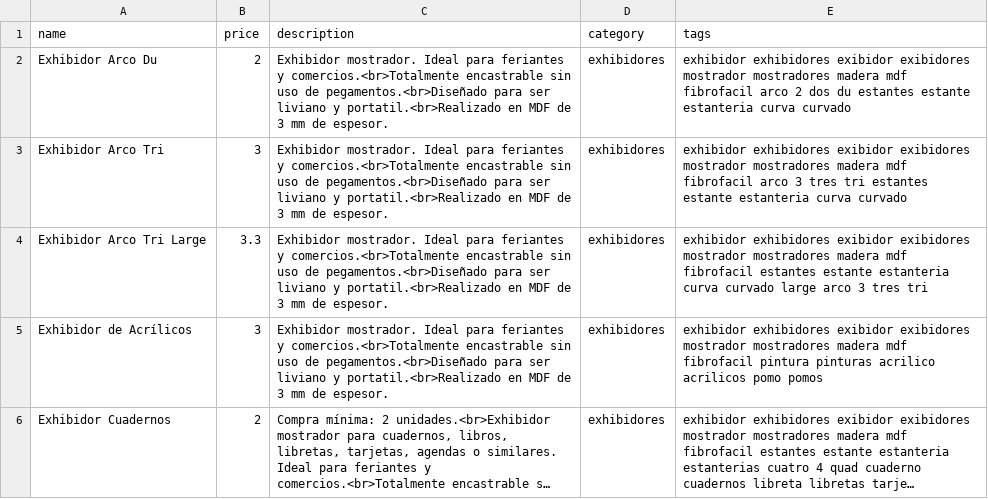
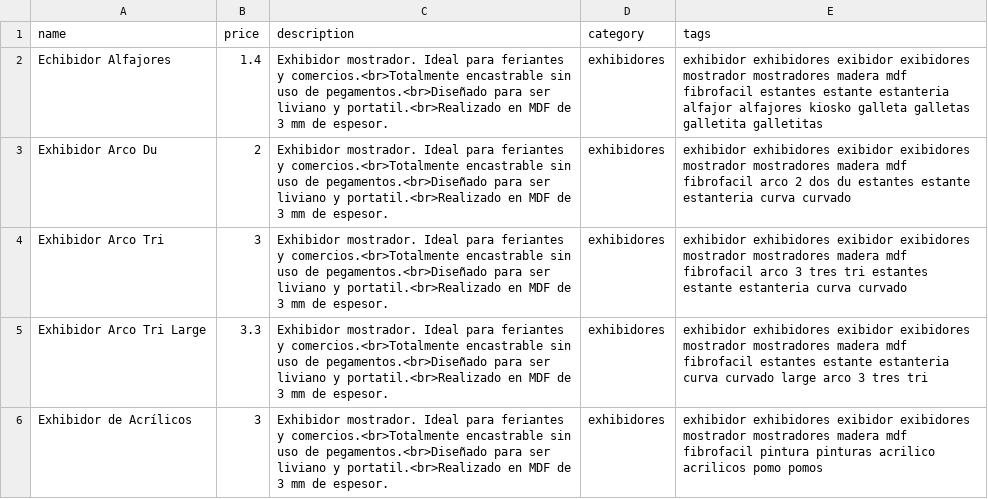
Before and after one commit to ezequielleonzybert/catalogo, a CSV file: docs/data/products.csv, drawn as a sheet; only a part is shown; the shorter side is filled out with more unchanged rows; long unchanged cells end in ….

Commit message:
alfajores

```diff
--- a/docs/data/products.csv
+++ b/docs/data/products.csv
@@ -1,2 +1,3 @@
 name,price,description,category,tags
+Echibidor Alfajores,1.4,Exhibidor mostrador. Ideal para feriantes y comercios.<br>Totalmente encastrable sin uso de pegamentos.<br>Diseñado para ser liviano y portatil.<br>Realizado en MDF de 3 mm de espesor.,exhibidores,exhibidor exhibidores exibidor exibidores mostrador mostradores madera mdf fibrofacil estantes estante estanteria alfajor alfajores kiosko galleta galletas galletita galletitas
 Exhibidor Arco Du,2,Exhibidor mostrador. Ideal para feriantes y comercios.<br>Totalmente encastrable sin uso de pegamentos.<br>Diseñado para ser liviano y portatil.<br>Realizado en MDF de 3 mm de espesor.,exhibidores,exhibidor exhibidores exibidor exibidores mostrador mostradores madera mdf fibrofacil arco 2 dos du estantes estante estanteria curva curvado
```
